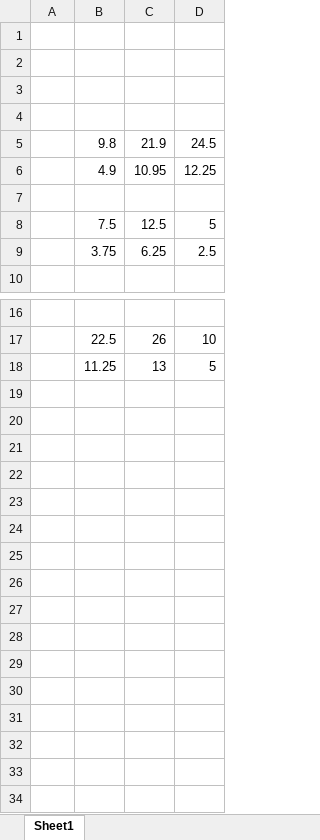
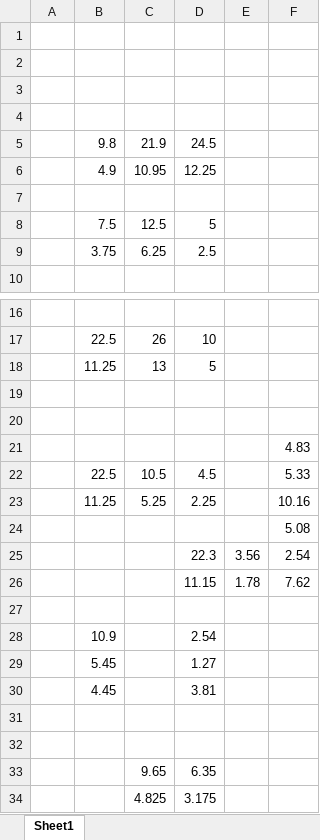
Before and after one commit to ArvidJoung/Plasma_LF, an Excel workbook: 2_LF_Generator_Main/1_Schematic/Plasma_LF_Generator_Main_V1.0_BOM.xlsx, sheet Sheet1, drawn as a sheet; only a part is shown, gaps mark what is left out; values as stored, in another font and other column widths than the file's, no borders; the diff names each change by its address in the sheet, - before the commit and + after, or states it on an @@ line.

Commit message:
[GEN MAIN] SCH & PCB update

```diff
--- a/2_LF_Generator_Main/1_Schematic/Plasma_LF_Generator_Main_V1.0_BOM.xlsx (sheet Sheet1)
+++ b/2_LF_Generator_Main/1_Schematic/Plasma_LF_Generator_Main_V1.0_BOM.xlsx (sheet Sheet1)
+column E, empty
+column F, empty
+row 19: (empty)
+row 20: (empty)
+row 21:  |  |  |  |  | 4.83
+row 22:  | 22.5 | 10.5 | 4.5 |  | 5.33
+row 23:  | 11.25 | 5.25 | 2.25 |  | 10.16
+row 24:  |  |  |  |  | 5.08
+row 25:  |  |  | 22.3 | 3.56 | 2.54
+row 26:  |  |  | 11.15 | 1.78 | 7.62
+row 27: (empty)
+row 28:  | 10.9 |  | 2.54
+row 29:  | 5.45 |  | 1.27
+row 30:  | 4.45 |  | 3.81
+row 31: (empty)
+row 32: (empty)
+row 33:  |  | 9.65 | 6.35
+row 34:  |  | 4.825 | 3.175
```
Also changed, not shown: sheet LF_Generator_Main_V1.0_SCH_2018, 5 other files.
